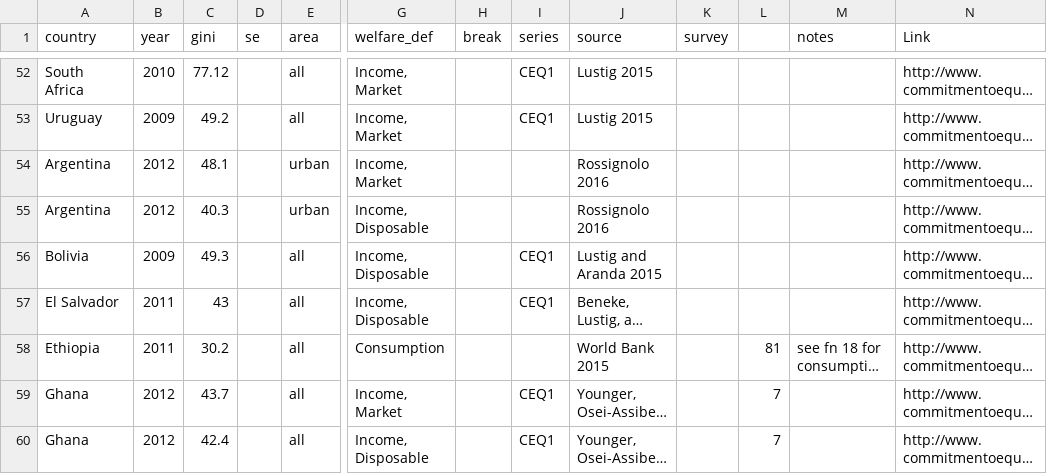
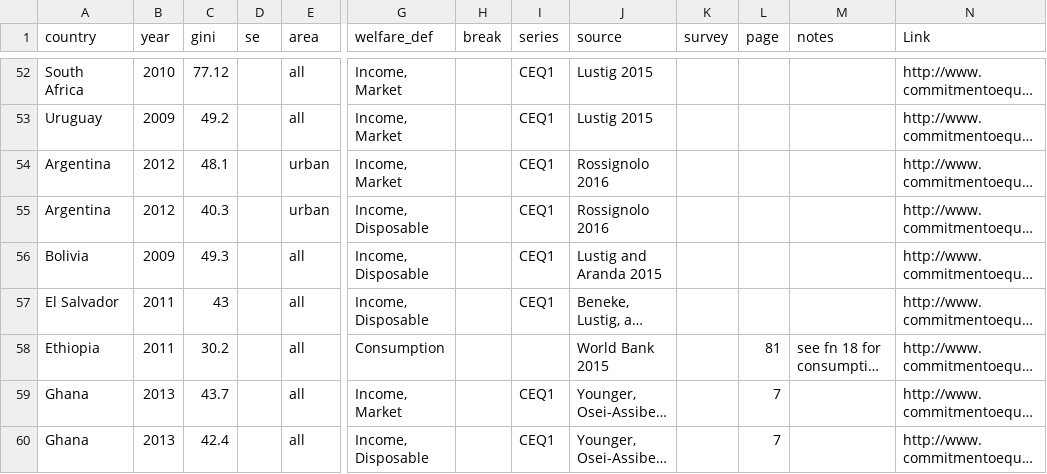
Before and after one commit to fsolt/swiid, a CSV file: data-raw/ceq.csv, drawn as a sheet; only a part is shown, gaps mark what is left out; long unchanged cells end in …; the diff covers the shown part only; the diff names each change by its address in the sheet, - before the commit and + after, or states it on an @@ line.

Commit message:
finish adding ceq data

```diff
--- a/data-raw/ceq.csv
+++ b/data-raw/ceq.csv
-L1: (empty)
+L1: page
-I54:I55 (series): (empty)
+I54:I55 (series): CEQ1
-B59:B60 (year): 2012
+B59:B60 (year): 2013
```
Also changed, not shown: 3 added rows and 13 edited cells elsewhere in this file.
